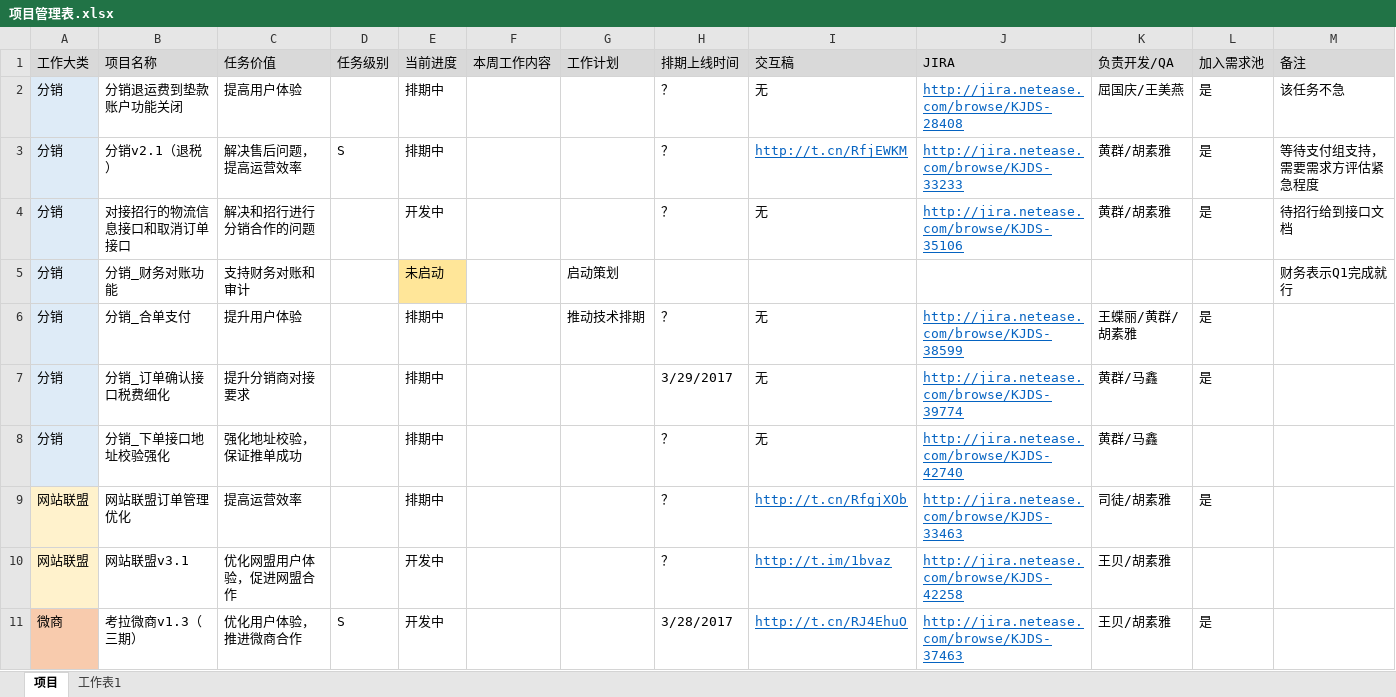
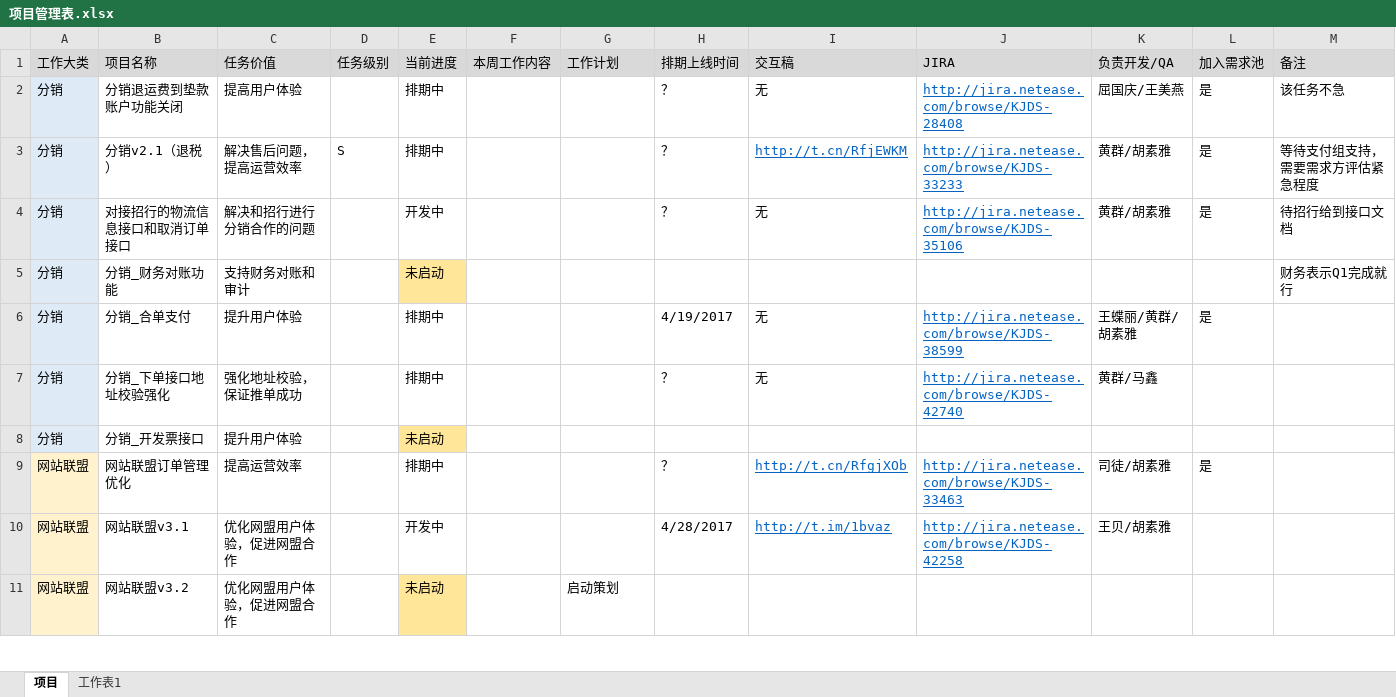
Before and after one commit to bbsyaya/Dd_Github, an Excel workbook: 项目管理表.xlsx, sheet 项目, drawn as a sheet; only a part is shown; values as stored, in another font and other column widths than the file's, no borders; removed rows and columns are numbered as before the commit, all else as after; the diff covers the shown part only; the diff names each change by its address in the sheet, - before the commit and + after, or states it on an @@ line.

```diff
--- a/项目管理表.xlsx (sheet 项目)
+++ b/项目管理表.xlsx (sheet 项目)
-G5: 启动策划
+G5: (empty)
-G6: 推动技术排期
+G6: (empty)
-H6: ？
+H6: 4/19/2017
-row 7: 分销 | 分销_订单确认接口税费细化 | 提升分销商对接要求 |  | 排期中 |  |  | 3/29/2017 | 无 | http://jira.netease.com/browse/KJDS-39774 | 黄群/马鑫 | 是
+row 8: 分销 | 分销_开发票接口 | 提升用户体验 |  | 未启动
-H10: ？
+H10: 4/28/2017
-row 11: 微商 | 考拉微商v1.3（三期） | 优化用户体验，推进微商合作 | S | 开发中 |  |  | 3/28/2017 | http://t.cn/RJ4EhuO | http://jira.netease.com/browse/KJDS-37463 | 王贝/胡素雅 | 是
+row 11: 网站联盟 | 网站联盟v3.2 | 优化网盟用户体验，促进网盟合作 |  | 未启动 |  | 启动策划
```
Also changed, not shown: 6 added rows, 1 removed row, 8 edited cells and cell formats elsewhere in this sheet, sheet 工作表1, 6 other files.
